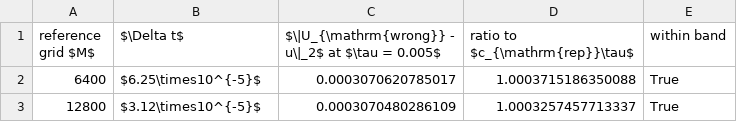
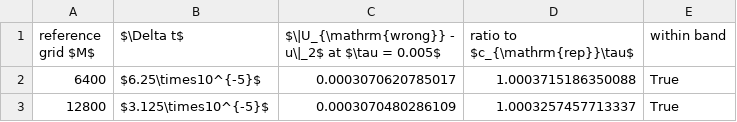
Before and after one commit to stephen122204/inverse_heat_score_grw, a CSV file: analysis/phase2c/tables/initial_rate_reference.csv, drawn as a sheet.

Commit message:
Use manuscript vocabulary in the analysis

```diff
--- a/analysis/phase2c/tables/initial_rate_reference.csv
+++ b/analysis/phase2c/tables/initial_rate_reference.csv
@@ -2,2 +2,2 @@ reference grid $M$,$\Delta t$,$\|U_{\mathrm{wrong}} - u\|_2$ at $\tau = 0.005$,r
 6400,$6.25\times10^{-5}$,0.0003070620785017,1.0003715186350088,True
-12800,$3.12\times10^{-5}$,0.0003070480286109,1.0003257457713337,True
+12800,$3.125\times10^{-5}$,0.0003070480286109,1.0003257457713337,True
```
Also changed, not shown: 9 other files.
